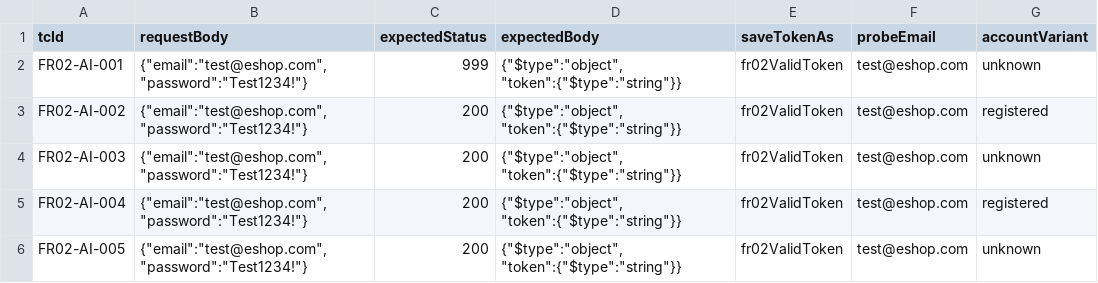
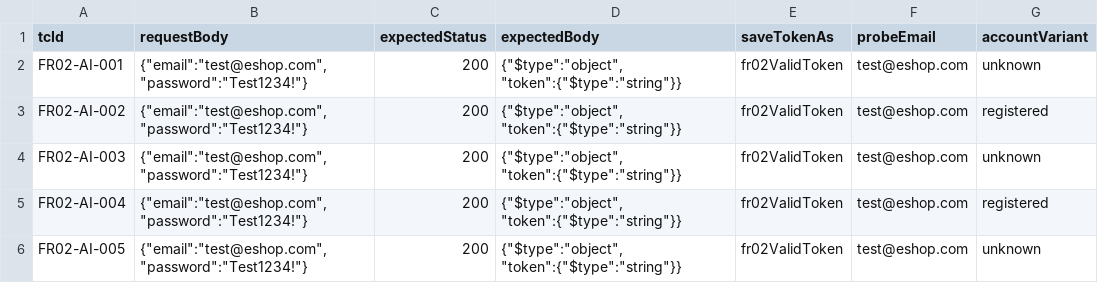
Before and after one commit to nbmp2005/SoftwareTesting-HW06-23127104, a CSV file: FR02_data.csv, drawn as a sheet; only a part is shown.

Commit message:
fix: restore assertion to pass CI

```diff
--- a/FR02_data.csv
+++ b/FR02_data.csv
@@ -1,3 +1,3 @@
 tcId,requestBody,expectedStatus,expectedBody,saveTokenAs,probeEmail,accountVariant
-FR02-AI-001,"{""email"":""test@eshop.com"", ""password"":""Test1234!""}",999,"{""$type"":""object"", ""token"":{""$type"":""string""}}",fr02ValidToken,test@eshop.com,unknown
+FR02-AI-001,"{""email"":""test@eshop.com"", ""password"":""Test1234!""}",200,"{""$type"":""object"", ""token"":{""$type"":""string""}}",fr02ValidToken,test@eshop.com,unknown
 FR02-AI-002,"{""email"":""test@eshop.com"", ""password"":""Test1234!""}",200,"{""$type"":""object"", ""token"":{""$type"":""string""}}",fr02ValidToken,test@eshop.com,registered
```
